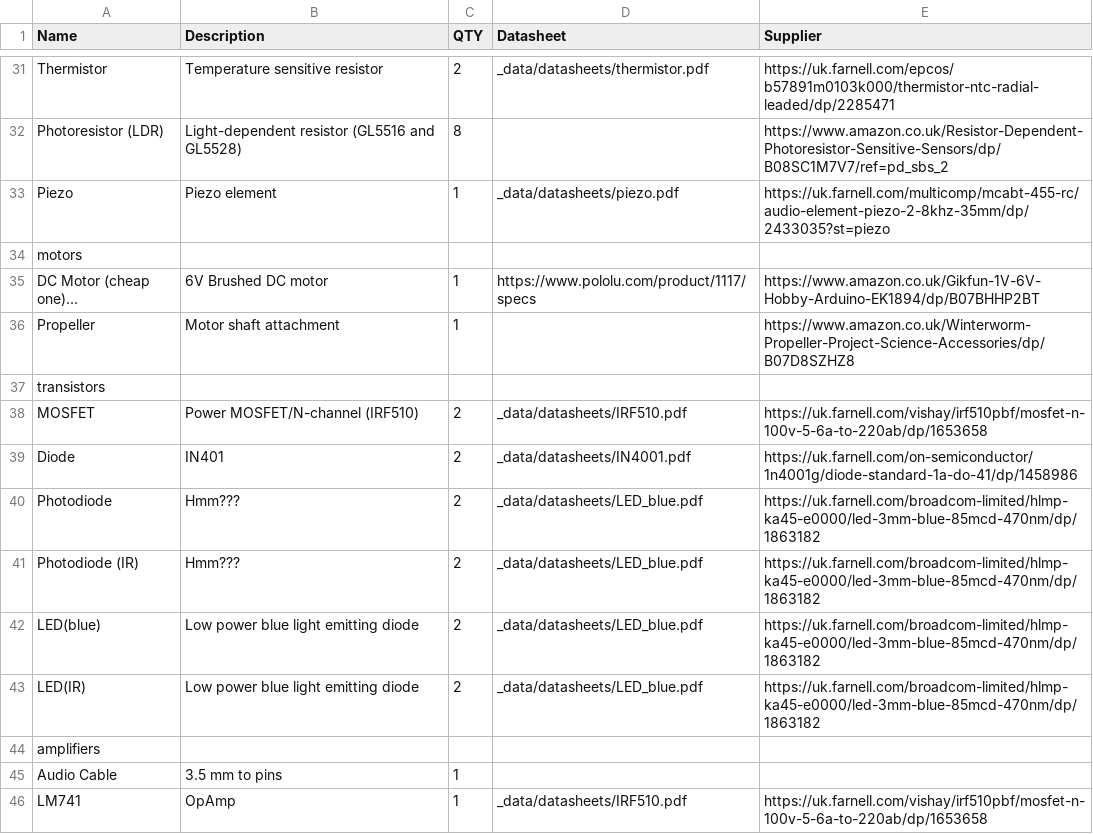
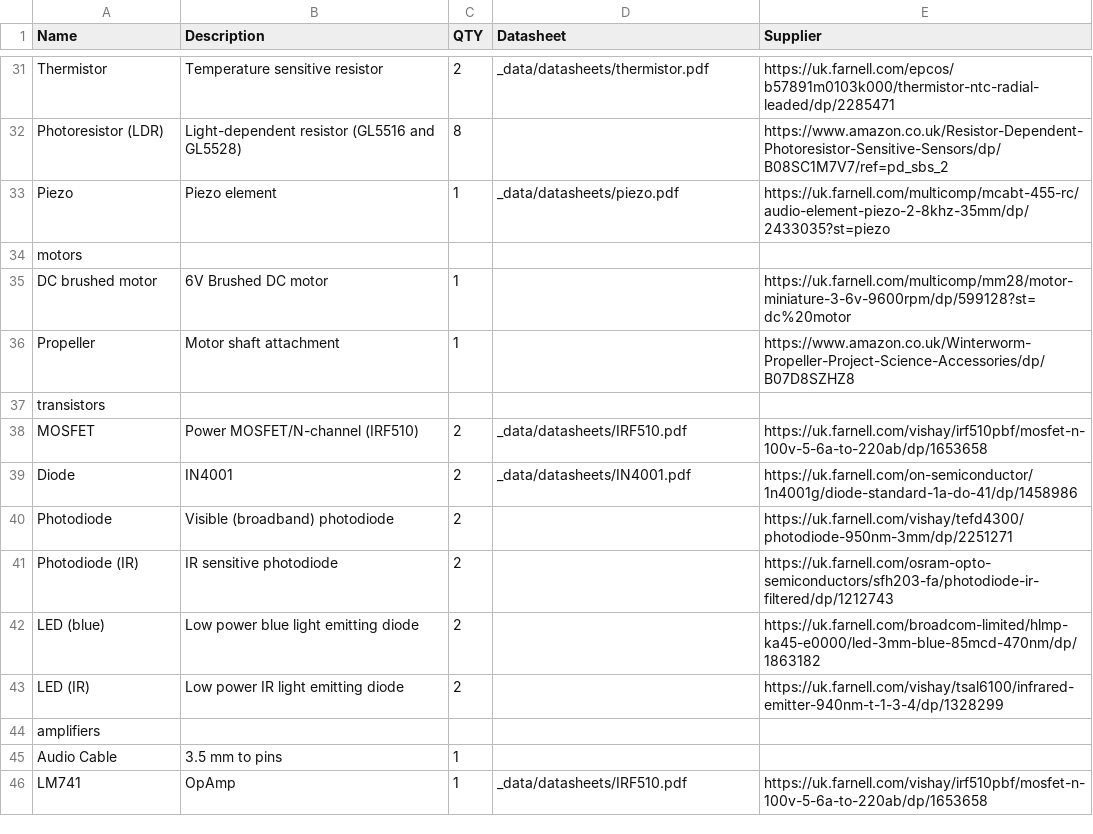
Before and after one commit to NoBlackBoxes/LastBlackBox, a CSV file: course/materials/BOM.csv, drawn as a sheet; only a part is shown, gaps mark what is left out.

```diff
--- a/course/materials/BOM.csv
+++ b/course/materials/BOM.csv
@@ -34,3 +34,3 @@ Piezo,Piezo element,1,_data/datasheets/piezo.pdf,https://uk.farnell.com/multicom
 motors,,,,
-DC Motor (cheap one)...,6V Brushed DC motor,1,https://www.pololu.com/product/1117/specs,https://www.amazon.co.uk/Gikfun-1V-6V-Hobby-Arduino-EK1894/dp/B07BHHP2BT
+DC brushed motor,6V Brushed DC motor,1,,https://uk.farnell.com/multicomp/mm28/motor-miniature-3-6v-9600rpm/dp/599128?st=dc%20motor
 Propeller,Motor shaft attachment,1,,https://www.amazon.co.uk/Winterworm-Propeller-Project-Science-Accessories/dp/B07D8SZHZ8
@@ -38,7 +38,7 @@ transistors,,,,
 MOSFET,Power MOSFET/N-channel (IRF510),2,_data/datasheets/IRF510.pdf,https://uk.farnell.com/vishay/irf510pbf/mosfet-n-100v-5-6a-to-220ab/dp/1653658
-Diode,IN401,2,_data/datasheets/IN4001.pdf,https://uk.farnell.com/on-semiconductor/1n4001g/diode-standard-1a-do-41/dp/1458986
-Photodiode,Hmm???,2,_data/datasheets/LED_blue.pdf,https://uk.farnell.com/broadcom-limited/hlmp-ka45-e0000/led-3mm-blue-85mcd-470nm/dp/1863182
-Photodiode (IR),Hmm???,2,_data/datasheets/LED_blue.pdf,https://uk.farnell.com/broadcom-limited/hlmp-ka45-e0000/led-3mm-blue-85mcd-470nm/dp/1863182
-LED(blue),Low power blue light emitting diode,2,_data/datasheets/LED_blue.pdf,https://uk.farnell.com/broadcom-limited/hlmp-ka45-e0000/led-3mm-blue-85mcd-470nm/dp/1863182
-LED(IR),Low power blue light emitting diode,2,_data/datasheets/LED_blue.pdf,https://uk.farnell.com/broadcom-limited/hlmp-ka45-e0000/led-3mm-blue-85mcd-470nm/dp/1863182
+Diode,IN4001,2,_data/datasheets/IN4001.pdf,https://uk.farnell.com/on-semiconductor/1n4001g/diode-standard-1a-do-41/dp/1458986
+Photodiode,Visible (broadband) photodiode,2,,https://uk.farnell.com/vishay/tefd4300/photodiode-950nm-3mm/dp/2251271
+Photodiode (IR),IR sensitive photodiode,2,,https://uk.farnell.com/osram-opto-semiconductors/sfh203-fa/photodiode-ir-filtered/dp/1212743
+LED (blue),Low power blue light emitting diode,2,,https://uk.farnell.com/broadcom-limited/hlmp-ka45-e0000/led-3mm-blue-85mcd-470nm/dp/1863182
+LED (IR),Low power IR light emitting diode,2,,https://uk.farnell.com/vishay/tsal6100/infrared-emitter-940nm-t-1-3-4/dp/1328299
 amplifiers,,,,
```
Also changed, not shown: boxes/motors/materials.csv, boxes/transistors/materials.csv, 11 other files.
